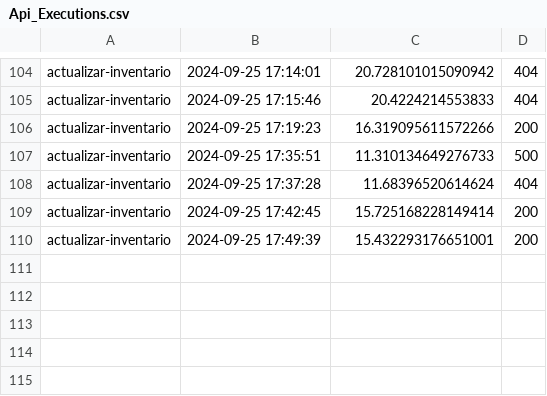
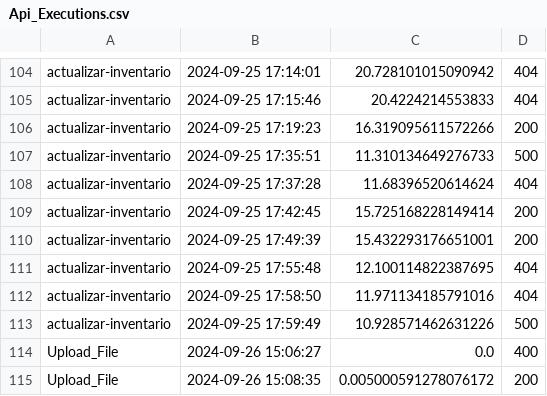
Before and after one commit to nosboddobson/sg-rfid-dron, a CSV file: Api_Executions.csv, drawn as a sheet; only a part is shown, gaps mark what is left out.

Commit message:
Se agrega funcion Upload y registro en Logs

```diff
--- a/Api_Executions.csv
+++ b/Api_Executions.csv
@@ -110 +110,6 @@ actualizar-inventario,2024-09-25 17:42:45,15.725168228149414,200
 actualizar-inventario,2024-09-25 17:49:39,15.432293176651001,200
+actualizar-inventario,2024-09-25 17:55:48,12.100114822387695,404
+actualizar-inventario,2024-09-25 17:58:50,11.971134185791016,404
+actualizar-inventario,2024-09-25 17:59:49,10.928571462631226,500
+Upload_File,2024-09-26 15:06:27,0.0,400
+Upload_File,2024-09-26 15:08:35,0.005000591278076172,200
```
Also changed, not shown: 4 other files.
